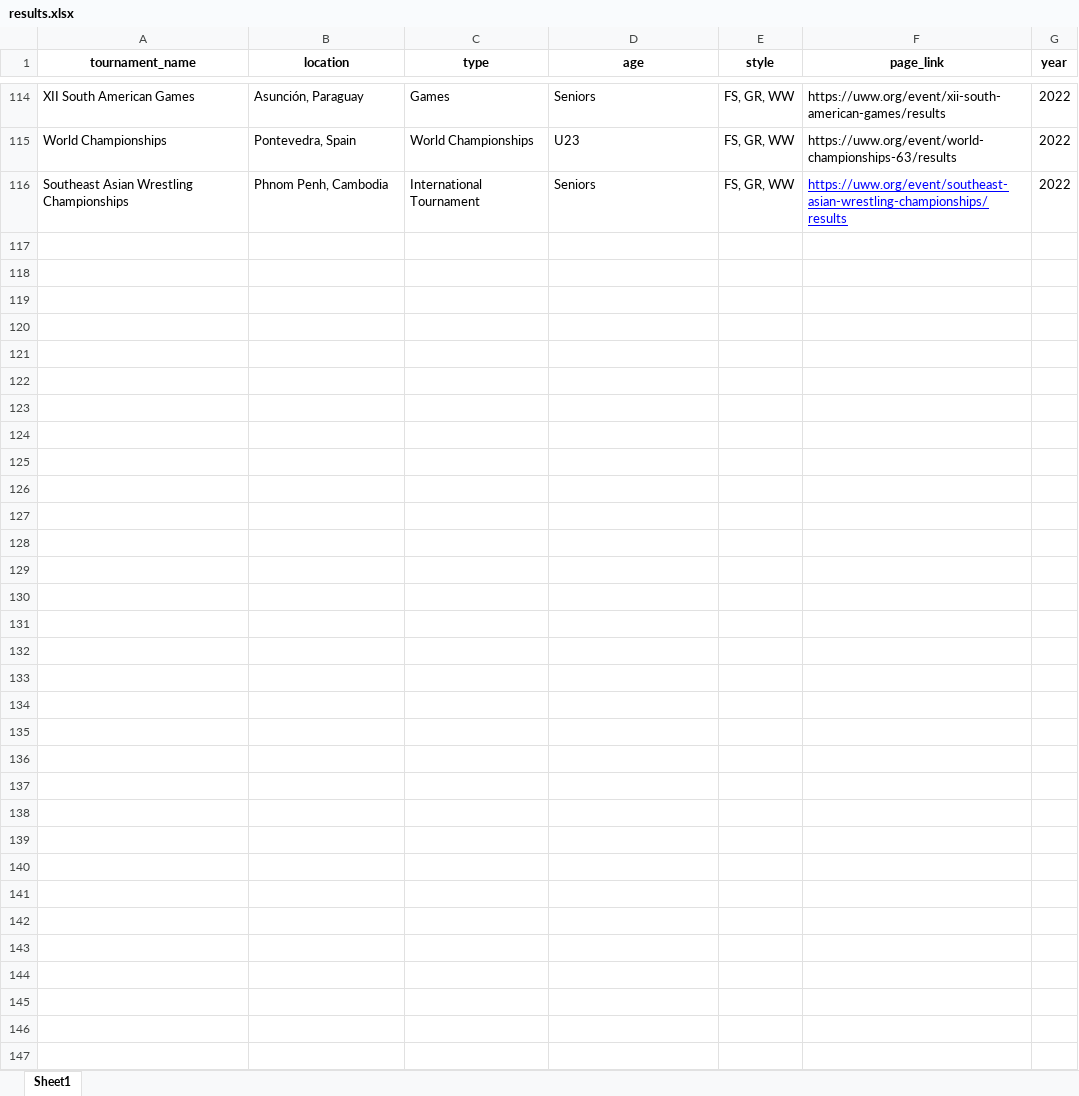
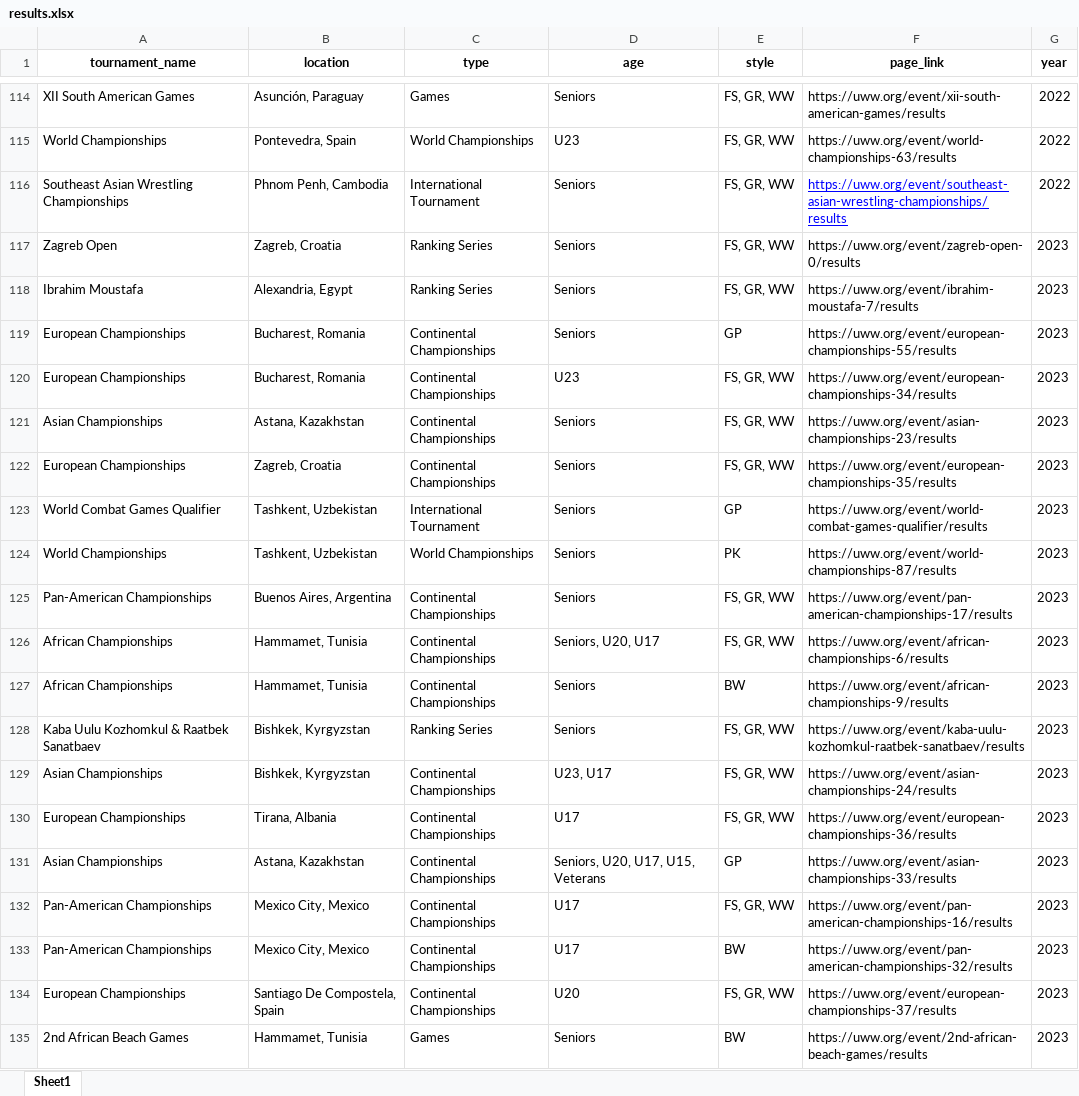
Before and after one commit to Elwinner23/wrestling_scraping, an Excel workbook: results.xlsx, sheet Sheet1, drawn as a sheet; only a part is shown, gaps mark what is left out; values as stored, in another font and other column widths than the file's, no borders; the diff covers the shown part only; the diff names each change by its address in the sheet, - before the commit and + after, or states it on an @@ line.

Commit message:
scraping video link login 10000-12900

```diff
--- a/results.xlsx (sheet Sheet1)
+++ b/results.xlsx (sheet Sheet1)
+row 117: Zagreb Open | Zagreb, Croatia | Ranking Series | Seniors | FS, GR, WW | https://uww.org/event/zagreb-open-0/results | 2023
+row 118: Ibrahim Moustafa | Alexandria, Egypt | Ranking Series | Seniors | FS, GR, WW | https://uww.org/event/ibrahim-moustafa-7/results | 2023
+row 119: European Championships | Bucharest, Romania | Continental Championships | Seniors | GP | https://uww.org/event/european-championships-55/results | 2023
+row 120: European Championships | Bucharest, Romania | Continental Championships | U23 | FS, GR, WW | https://uww.org/event/european-championships-34/results | 2023
+row 121: Asian Championships | Astana, Kazakhstan | Continental Championships | Seniors | FS, GR, WW | https://uww.org/event/asian-championships-23/results | 2023
+row 122: European Championships | Zagreb, Croatia | Continental Championships | Seniors | FS, GR, WW | https://uww.org/event/european-championships-35/results | 2023
+row 123: World Combat Games Qualifier | Tashkent, Uzbekistan | International Tournament | Seniors | GP | https://uww.org/event/world-combat-games-qualifier/results | 2023
+row 124: World Championships | Tashkent, Uzbekistan | World Championships | Seniors | PK | https://uww.org/event/world-championships-87/results | 2023
+row 125: Pan-American Championships | Buenos Aires, Argentina | Continental Championships | Seniors | FS, GR, WW | https://uww.org/event/pan-american-championships-17/results | 2023
+row 126: African Championships | Hammamet, Tunisia | Continental Championships | Seniors, U20, U17 | FS, GR, WW | https://uww.org/event/african-championships-6/results | 2023
+row 127: African Championships | Hammamet, Tunisia | Continental Championships | Seniors | BW | https://uww.org/event/african-championships-9/results | 2023
+row 128: Kaba Uulu Kozhomkul & Raatbek Sanatbaev | Bishkek, Kyrgyzstan | Ranking Series | Seniors | FS, GR, WW | https://uww.org/event/kaba-uulu-kozhomkul-raatbek-sanatbaev/results | 2023
+row 129: Asian Championships | Bishkek, Kyrgyzstan | Continental Championships | U23, U17 | FS, GR, WW | https://uww.org/event/asian-championships-24/results | 2023
+row 130: European Championships | Tirana, Albania | Continental Championships | U17 | FS, GR, WW | https://uww.org/event/european-championships-36/results | 2023
+row 131: Asian Championships | Astana, Kazakhstan | Continental Championships | Seniors, U20, U17, U15, Veterans | GP | https://uww.org/event/asian-championships-33/results | 2023
+row 132: Pan-American Championships | Mexico City, Mexico | Continental Championships | U17 | FS, GR, WW | https://uww.org/event/pan-american-championships-16/results | 2023
+row 133: Pan-American Championships | Mexico City, Mexico | Continental Championships | U17 | BW | https://uww.org/event/pan-american-championships-32/results | 2023
+row 134: European Championships | Santiago De Compostela, Spain | Continental Championships | U20 | FS, GR, WW | https://uww.org/event/european-championships-37/results | 2023
+row 135: 2nd African Beach Games | Hammamet, Tunisia | Games | Seniors | BW | https://uww.org/event/2nd-african-beach-games/results | 2023
```
Also changed, not shown: 20 added rows and cell formats elsewhere in this sheet, 51 other files.
